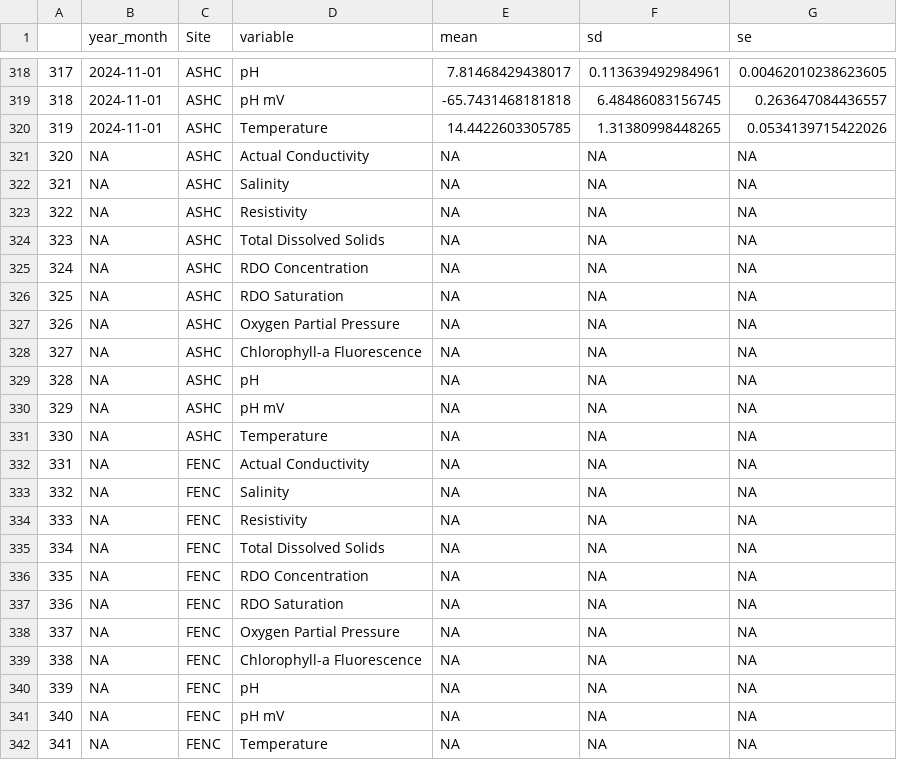
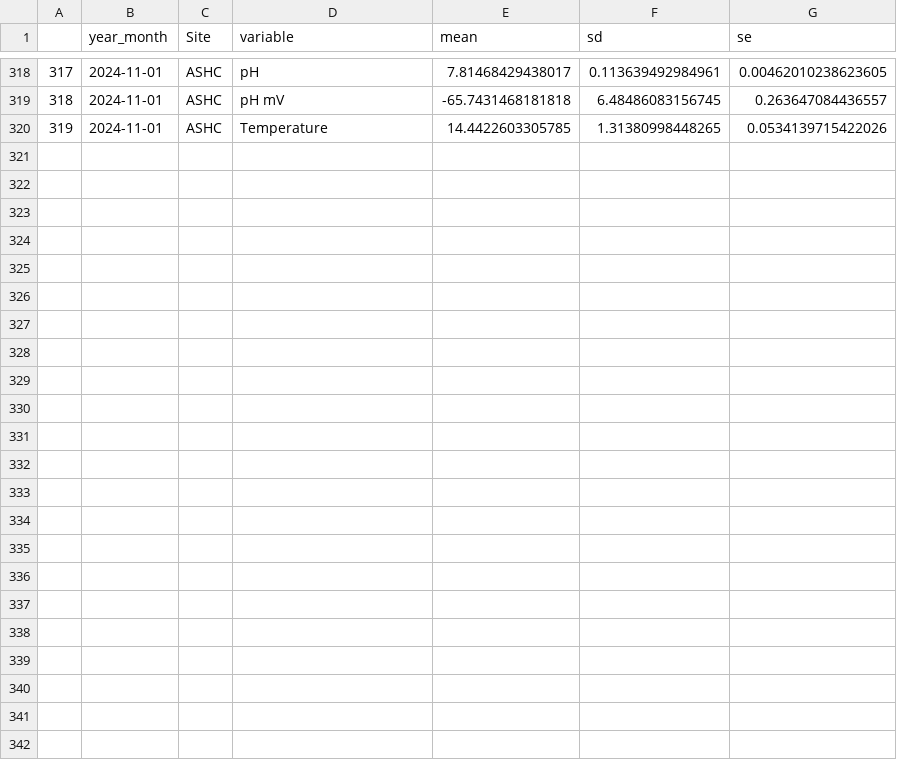
Before and after one commit to NEFSC/EAD-ASEB_EPA_LISS_Disease_Surveillance, a CSV file: Sonde_Data/output/Sonde_monthly_means_CT_long.csv, drawn as a sheet; only a part is shown, gaps mark what is left out.

```diff
--- a/Sonde_Data/output/Sonde_monthly_means_CT_long.csv
+++ b/Sonde_Data/output/Sonde_monthly_means_CT_long.csv
@@ -320,23 +320 @@
 "319",2024-11-01,"ASHC","Temperature",14.4422603305785,1.31380998448265,0.0534139715422026
-"320",NA,"ASHC","Actual Conductivity",NA,NA,NA
-"321",NA,"ASHC","Salinity",NA,NA,NA
-"322",NA,"ASHC","Resistivity",NA,NA,NA
-"323",NA,"ASHC","Total Dissolved Solids",NA,NA,NA
-"324",NA,"ASHC","RDO Concentration",NA,NA,NA
-"325",NA,"ASHC","RDO Saturation",NA,NA,NA
-"326",NA,"ASHC","Oxygen Partial Pressure",NA,NA,NA
-"327",NA,"ASHC","Chlorophyll-a Fluorescence",NA,NA,NA
-"328",NA,"ASHC","pH",NA,NA,NA
-"329",NA,"ASHC","pH mV",NA,NA,NA
-"330",NA,"ASHC","Temperature",NA,NA,NA
-"331",NA,"FENC","Actual Conductivity",NA,NA,NA
-"332",NA,"FENC","Salinity",NA,NA,NA
-"333",NA,"FENC","Resistivity",NA,NA,NA
-"334",NA,"FENC","Total Dissolved Solids",NA,NA,NA
-"335",NA,"FENC","RDO Concentration",NA,NA,NA
-"336",NA,"FENC","RDO Saturation",NA,NA,NA
-"337",NA,"FENC","Oxygen Partial Pressure",NA,NA,NA
-"338",NA,"FENC","Chlorophyll-a Fluorescence",NA,NA,NA
-"339",NA,"FENC","pH",NA,NA,NA
-"340",NA,"FENC","pH mV",NA,NA,NA
-"341",NA,"FENC","Temperature",NA,NA,NA
```
Also changed, not shown: Side_projects/Juvenile_growth/raw_data/1124ASHC_SpatBags.csv, Side_projects/Juvenile_growth/raw_data/1124FENC_SpatBags.csv, 7 other files.
